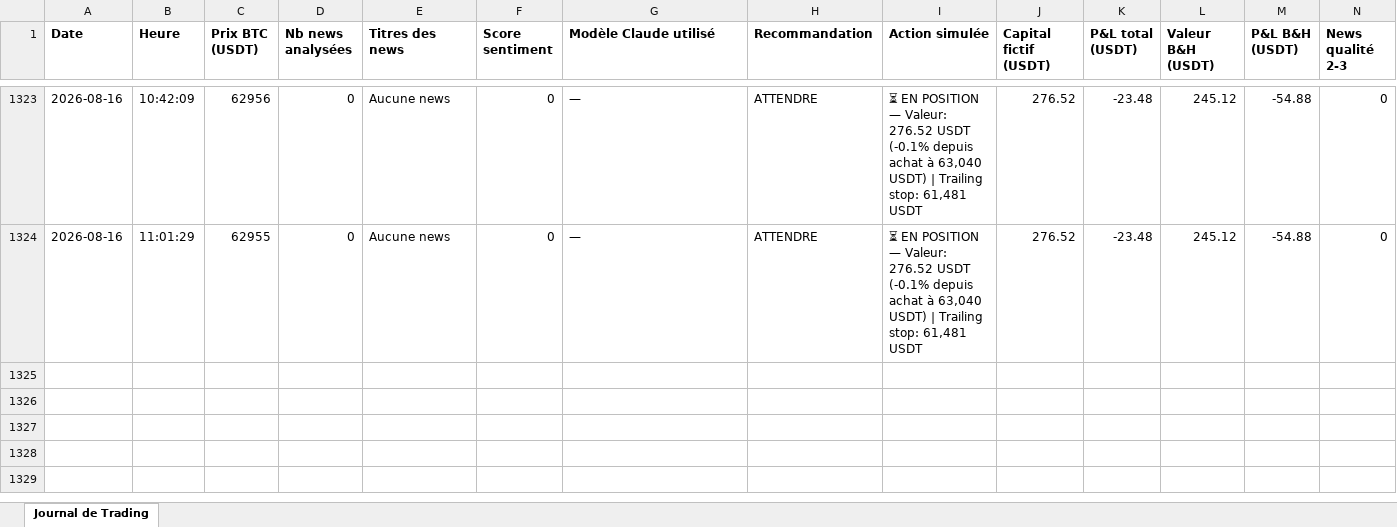
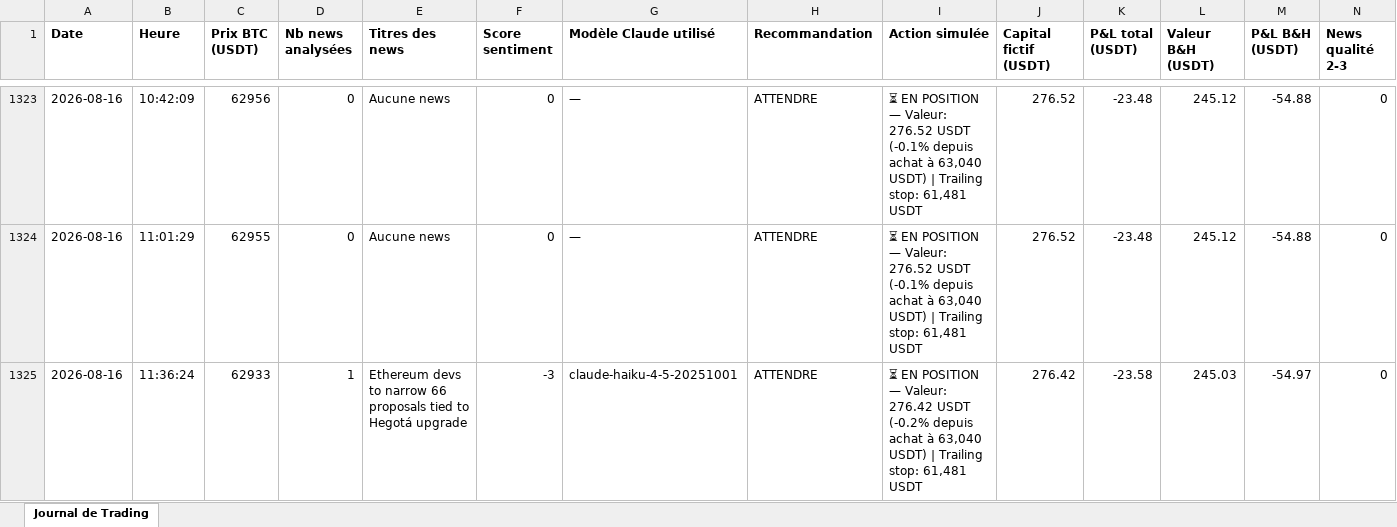
Before and after one commit to rayanefut15-creator/crypto-trading-agent, an Excel workbook: trading_journal.xlsx, sheet Journal de Trading, drawn as a sheet; only a part is shown, gaps mark what is left out; values as stored, in another font and other column widths than the file's, no borders; rows hold the shown columns only; the diff names each change by its address in the sheet, - before the commit and + after, or states it on an @@ line.

```diff
--- a/trading_journal.xlsx (sheet Journal de Trading)
+++ b/trading_journal.xlsx (sheet Journal de Trading)
+row 1325: 2026-08-16 | 11:36:24 | 62933 | 1 | Ethereum devs to narrow 66 proposals tied to Hegotá upgrade | -3 | claude-haiku-4-5-20251001 | ATTENDRE | ⏳ EN POSITION — Valeur: 276.42 USDT (-0.2% depuis achat à 63,040 USDT) | Trailing stop: 61,481 USDT | 276.42 | -23.58 | 245.03 | -54.97 | 0
```
Also changed, not shown: 3 other files.
